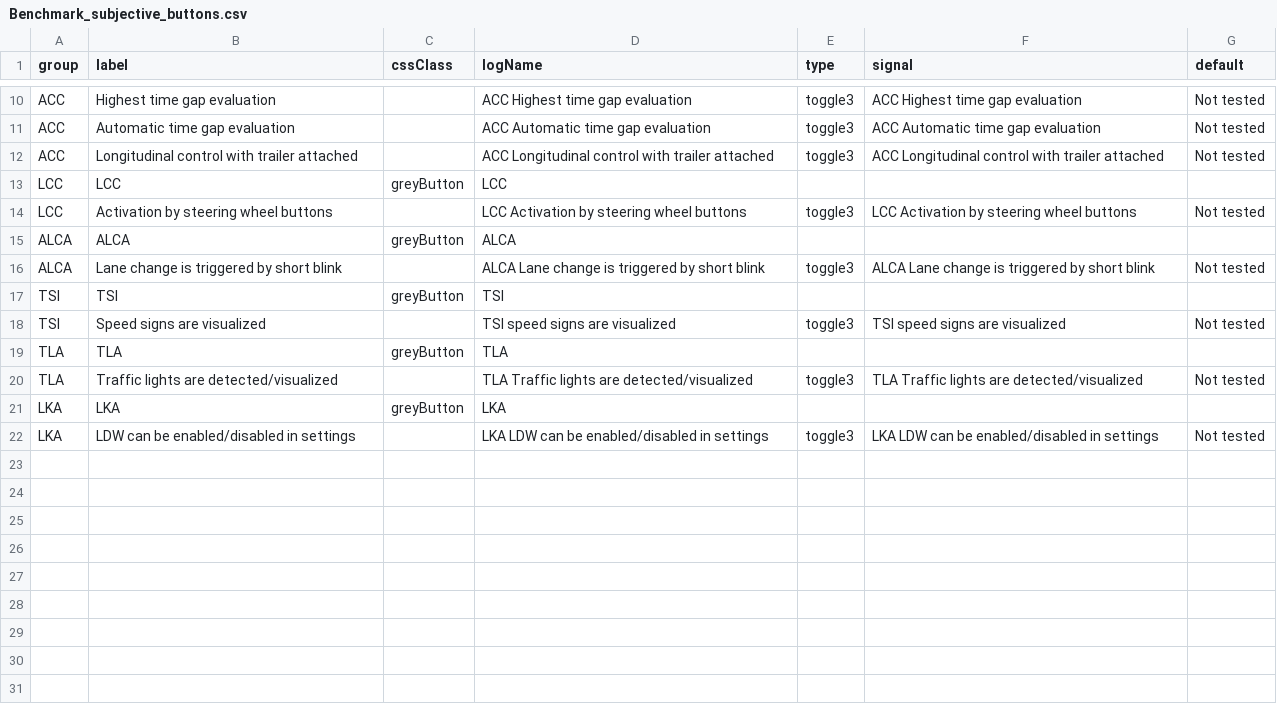
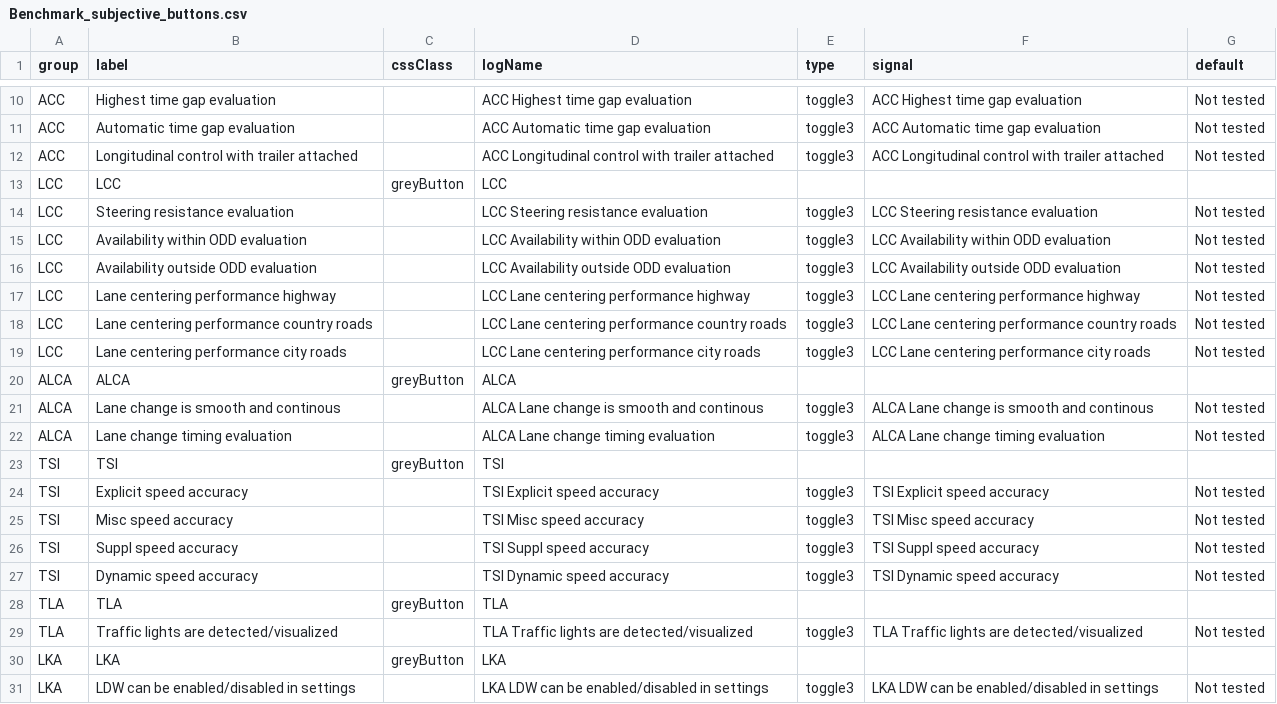
Before and after one commit to Lynoit/lynoit.github.io, a CSV file: Benchmark_subjective_buttons.csv, drawn as a sheet; only a part is shown, gaps mark what is left out.

Commit message:
Update Benchmark_subjective_buttons.csv

```diff
--- a/Benchmark_subjective_buttons.csv
+++ b/Benchmark_subjective_buttons.csv
@@ -13,7 +13,16 @@ ACC,Longitudinal control with trailer attached,,ACC Longitudinal control with tr
 LCC,LCC,greyButton,LCC,,,
-LCC,Activation by steering wheel buttons,,LCC Activation by steering wheel buttons,toggle3,LCC Activation by steering wheel buttons,Not tested
+LCC,Steering resistance evaluation,,LCC Steering resistance evaluation,toggle3,LCC Steering resistance evaluation,Not tested
+LCC,Availability within ODD evaluation,,LCC Availability within ODD evaluation,toggle3,LCC Availability within ODD evaluation,Not tested
+LCC,Availability outside ODD evaluation,,LCC Availability outside ODD evaluation,toggle3,LCC Availability outside ODD evaluation,Not tested
+LCC,Lane centering performance highway,,LCC Lane centering performance highway,toggle3,LCC Lane centering performance highway,Not tested
+LCC,Lane centering performance country roads,,LCC Lane centering performance country roads,toggle3,LCC Lane centering performance country roads,Not tested
+LCC,Lane centering performance city roads,,LCC Lane centering performance city roads,toggle3,LCC Lane centering performance city roads,Not tested
 ALCA,ALCA,greyButton,ALCA,,,
-ALCA,Lane change is triggered by short blink,,ALCA Lane change is triggered by short blink,toggle3,ALCA Lane change is triggered by short blink,Not tested
+ALCA,Lane change is smooth and continous,,ALCA Lane change is smooth and continous,toggle3,ALCA Lane change is smooth and continous,Not tested
+ALCA,Lane change timing evaluation,,ALCA Lane change timing evaluation,toggle3,ALCA Lane change timing evaluation,Not tested
 TSI,TSI,greyButton,TSI,,,
-TSI,Speed signs are visualized,,TSI speed signs are visualized,toggle3,TSI speed signs are visualized,Not tested
+TSI,Explicit speed accuracy,,TSI Explicit speed accuracy,toggle3,TSI Explicit speed accuracy,Not tested
+TSI,Misc speed accuracy,,TSI Misc speed accuracy,toggle3,TSI Misc speed accuracy,Not tested
+TSI,Suppl speed accuracy,,TSI Suppl speed accuracy,toggle3,TSI Suppl speed accuracy,Not tested
+TSI,Dynamic speed accuracy,,TSI Dynamic speed accuracy,toggle3,TSI Dynamic speed accuracy,Not tested
 TLA,TLA,greyButton,TLA,,,
```
